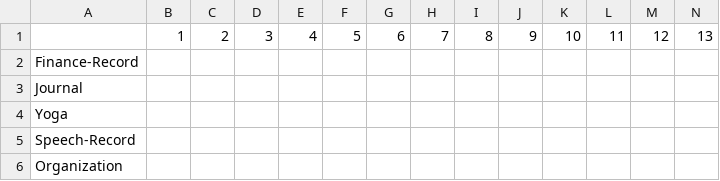
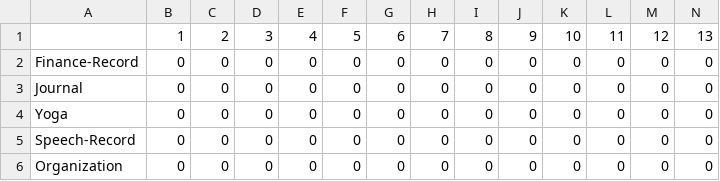
Before and after one commit to Hong-webport/Activity_Tracker_Data, a CSV file: Output/May_routine_task_manager.csv, drawn as a sheet; only a part is shown; removed rows and columns are numbered as before the commit, all else as after; rows hold the shown columns only; the diff names each change by its address in the sheet, - before the commit and + after, or states it on an @@ line.

```diff
--- a/Output/May_routine_task_manager.csv
+++ b/Output/May_routine_task_manager.csv
-row 2: Finance-Record
-row 3: Journal
-row 4: Yoga
-row 5: Speech-Record
-row 6: Organization
+row 2: Finance-Record | 0 | 0 | 0 | 0 | 0 | 0 | 0 | 0 | 0 | 0 | 0 | 0 | 0
+row 3: Journal | 0 | 0 | 0 | 0 | 0 | 0 | 0 | 0 | 0 | 0 | 0 | 0 | 0
+row 4: Yoga | 0 | 0 | 0 | 0 | 0 | 0 | 0 | 0 | 0 | 0 | 0 | 0 | 0
+row 5: Speech-Record | 0 | 0 | 0 | 0 | 0 | 0 | 0 | 0 | 0 | 0 | 0 | 0 | 0
+row 6: Organization | 0 | 0 | 0 | 0 | 0 | 0 | 0 | 0 | 0 | 0 | 0 | 0 | 0
```
Also changed, not shown: Output/May_active_task_manager.csv, Output/May_passive_task_manager.csv, 2 other files.
